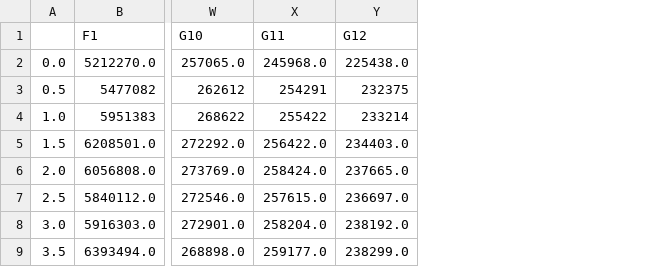
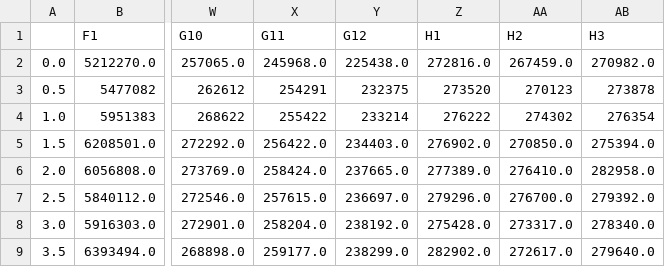
Before and after one commit to SBGlab/GoldenStandardDataset, a CSV file: KT_B0034_BCD2_BCD12_RBSDummy_1/KT_B0034_BCD2_BCD12_RBSDummy_1_RFP.csv, drawn as a sheet; only a part is shown, gaps mark what is left out; the diff names each change by its address in the sheet, - before the commit and + after, or states it on an @@ line.

```diff
--- a/KT_B0034_BCD2_BCD12_RBSDummy_1/KT_B0034_BCD2_BCD12_RBSDummy_1_RFP.csv
+++ b/KT_B0034_BCD2_BCD12_RBSDummy_1/KT_B0034_BCD2_BCD12_RBSDummy_1_RFP.csv
+column Z (H1), rows 2-9: 272816.0 | 273520 | 276222 | 276902.0 | 277389.0 | 279296.0 | 275428.0 | 282902.0
+column AA (H2), rows 2-9: 267459.0 | 270123 | 274302 | 270850.0 | 276410.0 | 276700.0 | 273317.0 | 272617.0
+column AB (H3), rows 2-9: 270982.0 | 273878 | 276354 | 275394.0 | 282958.0 | 279392.0 | 278340.0 | 279640.0
```
Also changed, not shown: KT_B0034_BCD2_BCD12_RBSDummy_1/KT_B0034_BCD2_BCD12_RBSDummy_1_OD.csv, KT_BG37_J23102_J23106_PDummy_1/KT_BG37_J23102_J23106_PDummy_1_OD.csv, 15 other files.
